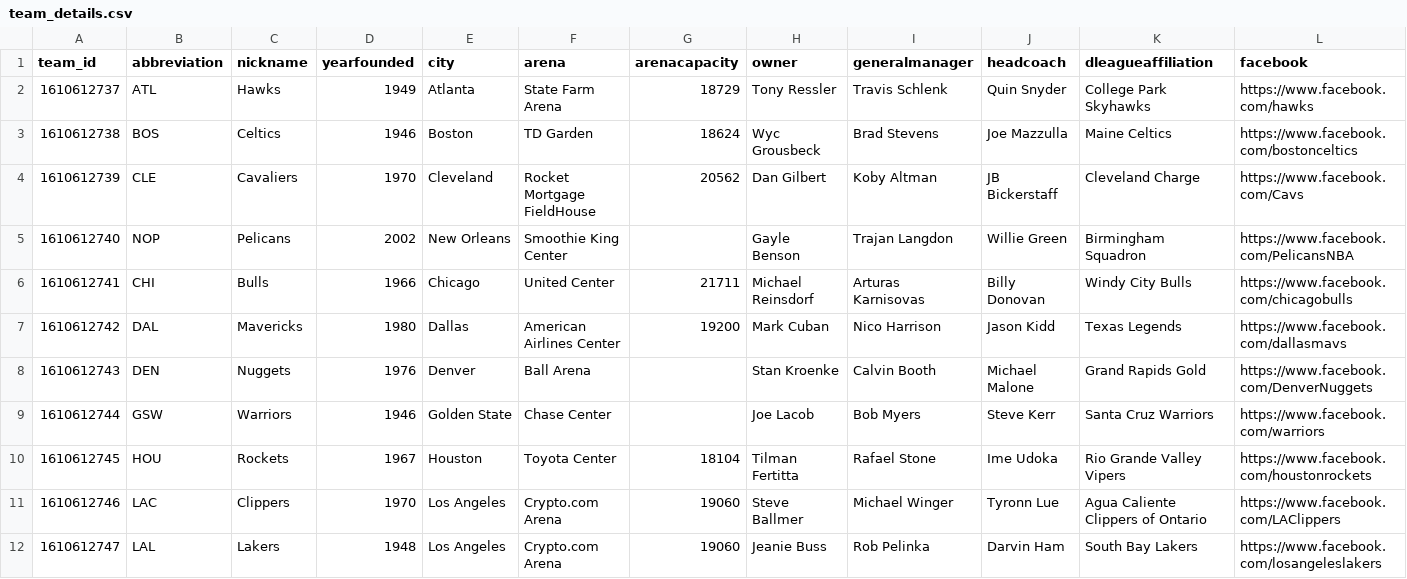
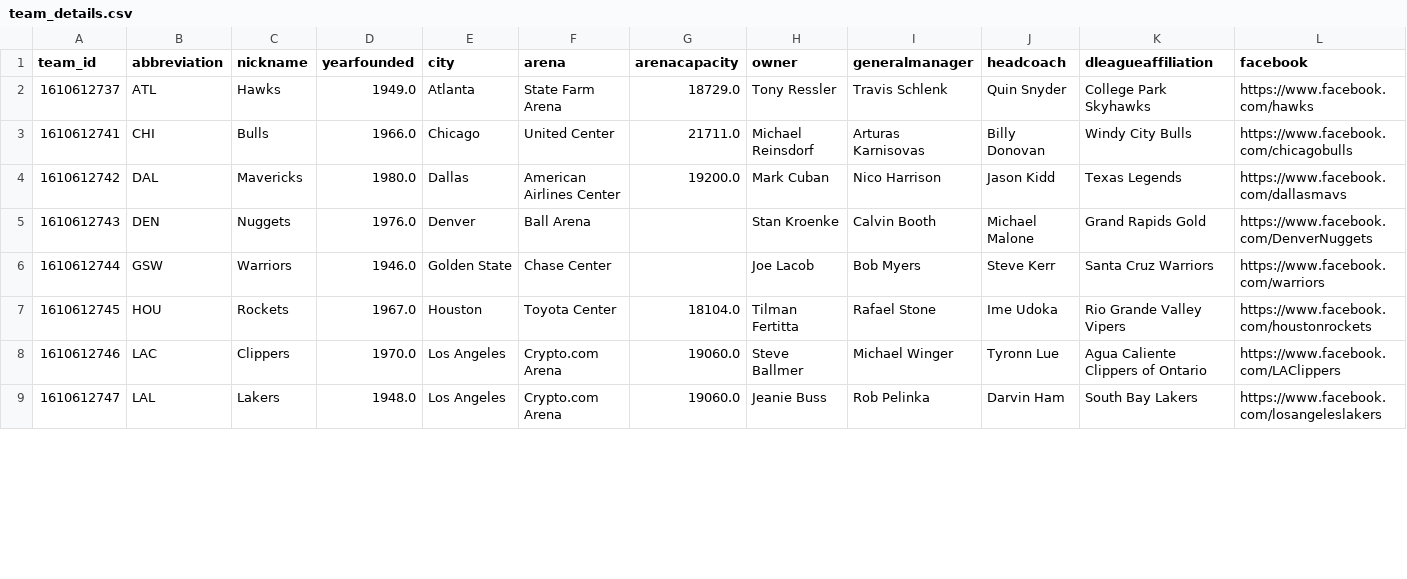
Before and after one commit to yomarhub/NbaAnalyse, a CSV file: data/raw/team_details.csv, drawn as a sheet; only a part is shown; removed rows and columns are numbered as before the commit, all else as after; rows hold the shown columns only; the diff covers the shown part only; the diff names each change by its address in the sheet, - before the commit and + after, or states it on an @@ line.

```diff
--- a/data/raw/team_details.csv
+++ b/data/raw/team_details.csv
-D2 (yearfounded): 1949
+D2 (yearfounded): 1949.0
-G2 (arenacapacity): 18729
+G2 (arenacapacity): 18729.0
-row 3: 1610612738 | BOS | Celtics | 1946 | Boston | TD Garden | 18624 | Wyc Grousbeck | Brad Stevens | Joe Mazzulla | Maine Celtics | https://www.facebook.com/bostonceltics
-row 4: 1610612739 | CLE | Cavaliers | 1970 | Cleveland | Rocket Mortgage FieldHouse | 20562 | Dan Gilbert | Koby Altman | JB Bickerstaff | Cleveland Charge | https://www.facebook.com/Cavs
-row 5: 1610612740 | NOP | Pelicans | 2002 | New Orleans | Smoothie King Center |  | Gayle Benson | Trajan Langdon | Willie Green | Birmingham Squadron | https://www.facebook.com/PelicansNBA
-D3 (yearfounded): 1966
+D3 (yearfounded): 1966.0
-G3 (arenacapacity): 21711
+G3 (arenacapacity): 21711.0
-D4 (yearfounded): 1980
+D4 (yearfounded): 1980.0
-G4 (arenacapacity): 19200
+G4 (arenacapacity): 19200.0
-D5 (yearfounded): 1976
+D5 (yearfounded): 1976.0
-D6 (yearfounded): 1946
+D6 (yearfounded): 1946.0
-D7 (yearfounded): 1967
+D7 (yearfounded): 1967.0
-G7 (arenacapacity): 18104
+G7 (arenacapacity): 18104.0
-D8 (yearfounded): 1970
+D8 (yearfounded): 1970.0
-G8:G9 (arenacapacity): 19060
+G8:G9 (arenacapacity): 19060.0
-D9 (yearfounded): 1948
+D9 (yearfounded): 1948.0
```
Also changed, not shown: 3 added rows, 2 removed rows and 22 edited cells elsewhere in this file, data/raw/player.csv, data/raw/team.csv, 7 other files.
